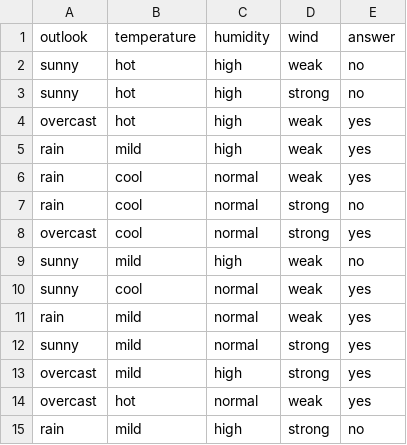
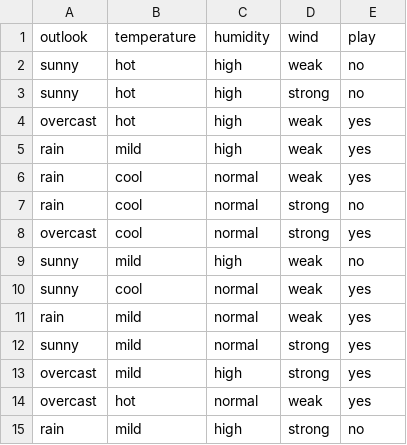
Before and after one commit to AbhijithMallya/MachineLearningLab, a CSV file: ID3_dataset.csv, drawn as a sheet.

```diff
--- a/ID3_dataset.csv
+++ b/ID3_dataset.csv
@@ -1,2 +1,2 @@
-outlook,temperature,humidity,wind,answer
+outlook,temperature,humidity,wind,play
 sunny,hot,high,weak,no
```
Also changed, not shown: 9 other files.
